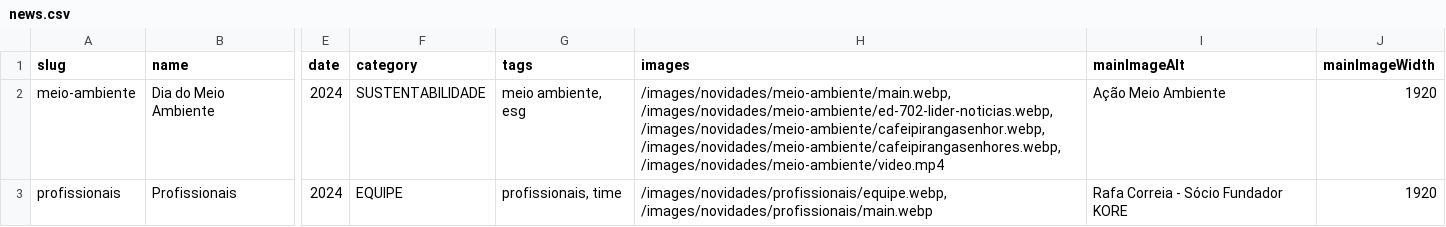
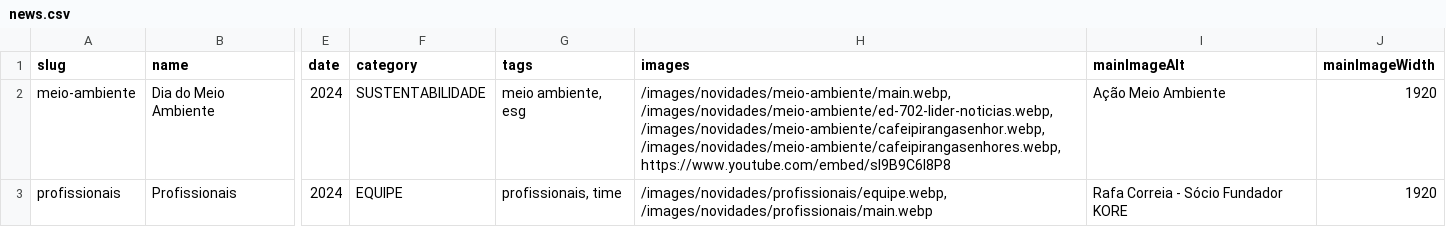
Before and after one commit to Kevinvem04/kore-websiteinstitucional, a CSV file: news.csv, drawn as a sheet; only a part is shown, gaps mark what is left out; the diff names each change by its address in the sheet, - before the commit and + after, or states it on an @@ line.

Commit message:
Fix meio-ambiente video: replace local 190MB mp4 with YouTube embed URL

```diff
--- a/news.csv
+++ b/news.csv
-H2 (images): …/images/novidades/meio-ambiente/cafeipirangasenhor.webp, /images/novidades/meio-ambiente/cafeipirangasenhores.webp, /images/novidades/meio-ambiente/video.mp4
+H2 (images): …/images/novidades/meio-ambiente/cafeipirangasenhor.webp, /images/novidades/meio-ambiente/cafeipirangasenhores.webp, https://www.youtube.com/embed/sI9B9C6l8P8
```
